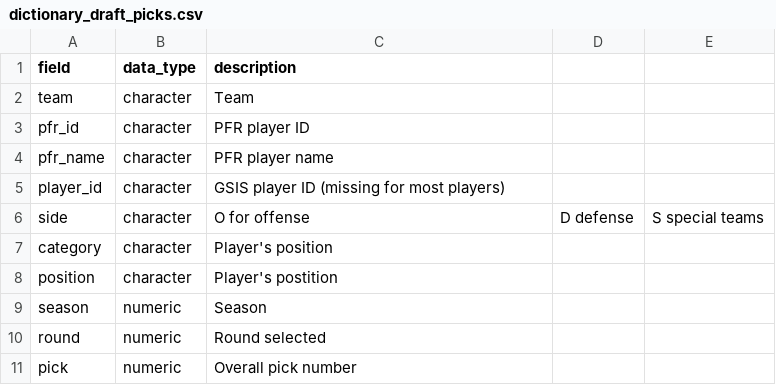
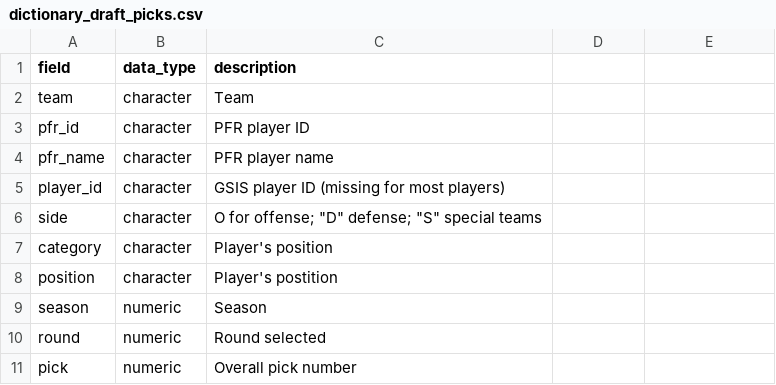
Before and after one commit to nflverse/nflreadr, a CSV file: data-raw/dictionary_draft_picks.csv, drawn as a sheet.

Commit message:
fix dictionary and redocument

```diff
--- a/data-raw/dictionary_draft_picks.csv
+++ b/data-raw/dictionary_draft_picks.csv
@@ -5,3 +5,3 @@ pfr_name,character,PFR player name
 player_id,character,GSIS player ID (missing for most players)
-side,character,"O" for offense, "D" defense, "S" special teams
+side,character,"O" for offense; "D" defense; "S" special teams
 category,character,Player's position
```
Also changed, not shown: 3 other files.
